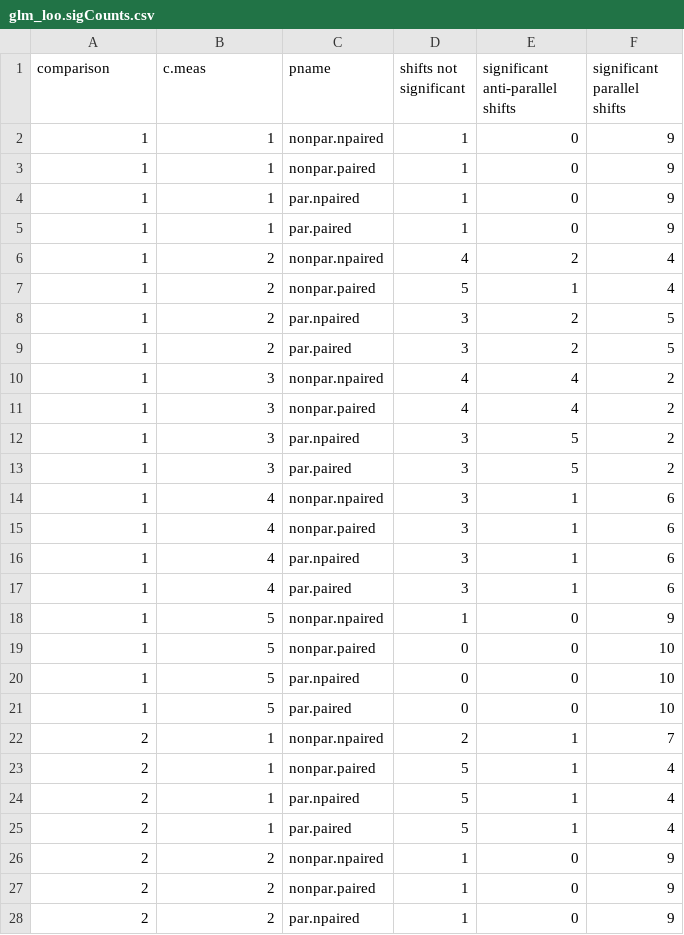
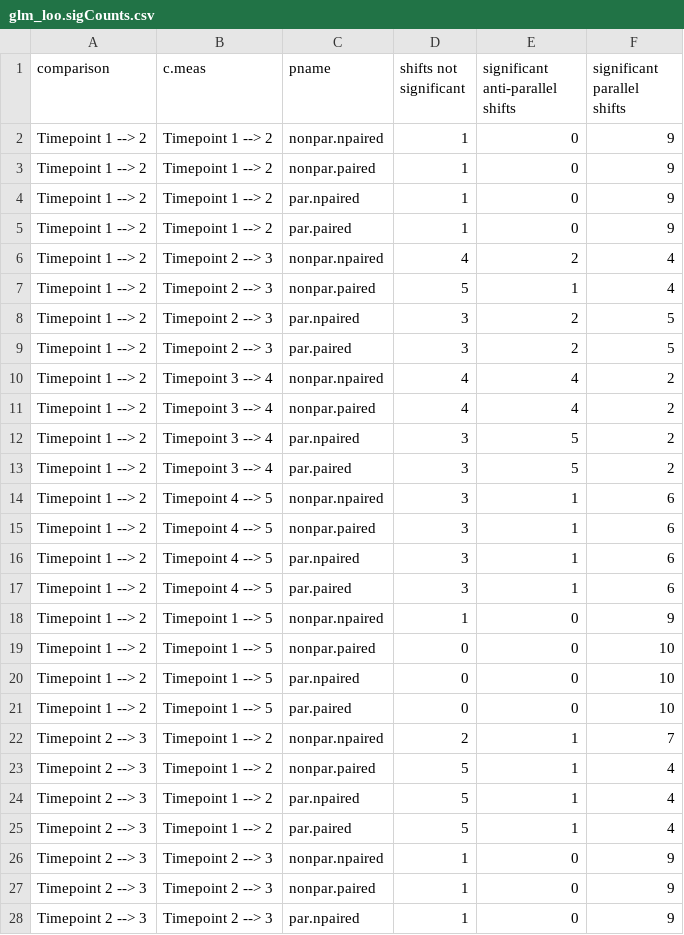
Before and after one commit to greensii/dros-adaptive-tracking, a CSV file: tables/glm_loo.sigCounts.csv, drawn as a sheet; only a part is shown; the diff covers the shown part only.

Commit message:
Update glm_loo.sigCounts.csv

```diff
--- a/tables/glm_loo.sigCounts.csv
+++ b/tables/glm_loo.sigCounts.csv
@@ -1,28 +1,28 @@
 comparison,c.meas,pname,shifts not significant,significant anti-parallel shifts,significant parallel shifts
-1,1,nonpar.npaired,1,0,9
-1,1,nonpar.paired,1,0,9
-1,1,par.npaired,1,0,9
-1,1,par.paired,1,0,9
-1,2,nonpar.npaired,4,2,4
-1,2,nonpar.paired,5,1,4
-1,2,par.npaired,3,2,5
-1,2,par.paired,3,2,5
-1,3,nonpar.npaired,4,4,2
-1,3,nonpar.paired,4,4,2
-1,3,par.npaired,3,5,2
-1,3,par.paired,3,5,2
-1,4,nonpar.npaired,3,1,6
-1,4,nonpar.paired,3,1,6
-1,4,par.npaired,3,1,6
-1,4,par.paired,3,1,6
-1,5,nonpar.npaired,1,0,9
-1,5,nonpar.paired,0,0,10
-1,5,par.npaired,0,0,10
-1,5,par.paired,0,0,10
-2,1,nonpar.npaired,2,1,7
-2,1,nonpar.paired,5,1,4
-2,1,par.npaired,5,1,4
-2,1,par.paired,5,1,4
-2,2,nonpar.npaired,1,0,9
-2,2,nonpar.paired,1,0,9
-2,2,par.npaired,1,0,9
+Timepoint 1 --> 2,Timepoint 1 --> 2,nonpar.npaired,1,0,9
+Timepoint 1 --> 2,Timepoint 1 --> 2,nonpar.paired,1,0,9
+Timepoint 1 --> 2,Timepoint 1 --> 2,par.npaired,1,0,9
+Timepoint 1 --> 2,Timepoint 1 --> 2,par.paired,1,0,9
+Timepoint 1 --> 2,Timepoint 2 --> 3,nonpar.npaired,4,2,4
+Timepoint 1 --> 2,Timepoint 2 --> 3,nonpar.paired,5,1,4
+Timepoint 1 --> 2,Timepoint 2 --> 3,par.npaired,3,2,5
+Timepoint 1 --> 2,Timepoint 2 --> 3,par.paired,3,2,5
+Timepoint 1 --> 2,Timepoint 3 --> 4,nonpar.npaired,4,4,2
+Timepoint 1 --> 2,Timepoint 3 --> 4,nonpar.paired,4,4,2
+Timepoint 1 --> 2,Timepoint 3 --> 4,par.npaired,3,5,2
+Timepoint 1 --> 2,Timepoint 3 --> 4,par.paired,3,5,2
+Timepoint 1 --> 2,Timepoint 4 --> 5,nonpar.npaired,3,1,6
+Timepoint 1 --> 2,Timepoint 4 --> 5,nonpar.paired,3,1,6
+Timepoint 1 --> 2,Timepoint 4 --> 5,par.npaired,3,1,6
+Timepoint 1 --> 2,Timepoint 4 --> 5,par.paired,3,1,6
+Timepoint 1 --> 2,Timepoint 1 --> 5,nonpar.npaired,1,0,9
+Timepoint 1 --> 2,Timepoint 1 --> 5,nonpar.paired,0,0,10
+Timepoint 1 --> 2,Timepoint 1 --> 5,par.npaired,0,0,10
+Timepoint 1 --> 2,Timepoint 1 --> 5,par.paired,0,0,10
+Timepoint 2 --> 3,Timepoint 1 --> 2,nonpar.npaired,2,1,7
+Timepoint 2 --> 3,Timepoint 1 --> 2,nonpar.paired,5,1,4
+Timepoint 2 --> 3,Timepoint 1 --> 2,par.npaired,5,1,4
+Timepoint 2 --> 3,Timepoint 1 --> 2,par.paired,5,1,4
+Timepoint 2 --> 3,Timepoint 2 --> 3,nonpar.npaired,1,0,9
+Timepoint 2 --> 3,Timepoint 2 --> 3,nonpar.paired,1,0,9
+Timepoint 2 --> 3,Timepoint 2 --> 3,par.npaired,1,0,9
```
Also changed, not shown: 146 edited cells elsewhere in this file.
